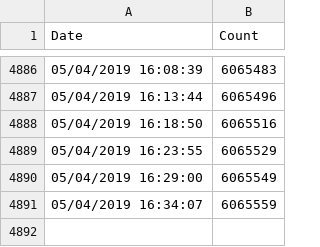
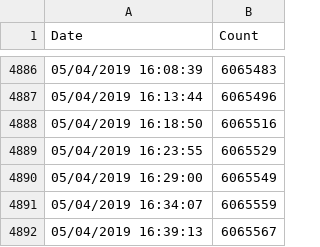
Before and after one commit to bjh1977/brexit, a CSV file: petition.csv, drawn as a sheet; only a part is shown, gaps mark what is left out.

Commit message:
Updated stats: 6065567 and counting..

```diff
--- a/petition.csv
+++ b/petition.csv
@@ -4891 +4891,2 @@ Date, Count
 05/04/2019 16:34:07,6065559
+05/04/2019 16:39:13,6065567
```
